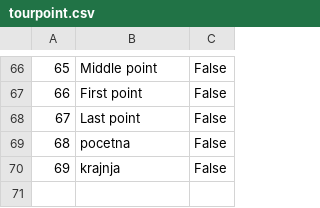
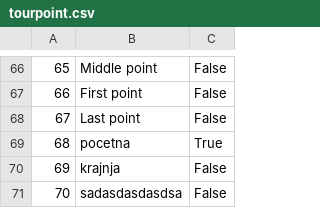
Before and after one commit to lazarristic023/SIMS_GroupD, a CSV file: Project/Project/Resources/Data/tourpoint.csv, drawn as a sheet; only a part is shown, gaps mark what is left out.

```diff
--- a/Project/Project/Resources/Data/tourpoint.csv
+++ b/Project/Project/Resources/Data/tourpoint.csv
@@ -68,3 +68,4 @@
 67|Last point|False
-68|pocetna|False
+68|pocetna|True
 69|krajnja|False
+70|sadasdasdasdsa|False
```
Also changed, not shown: Project/Project/Resources/Data/appointment.csv, Project/Project/Resources/Data/city.csv, 24 other files.
